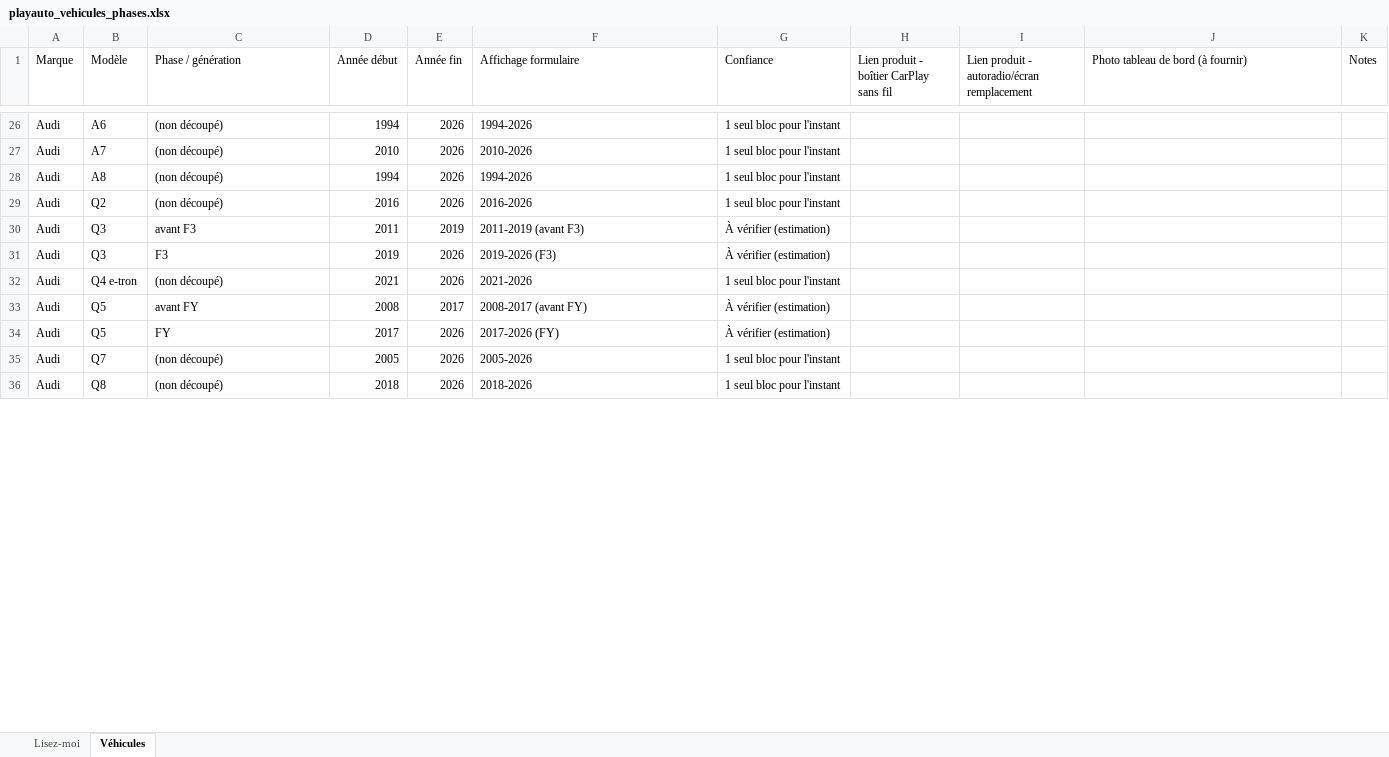
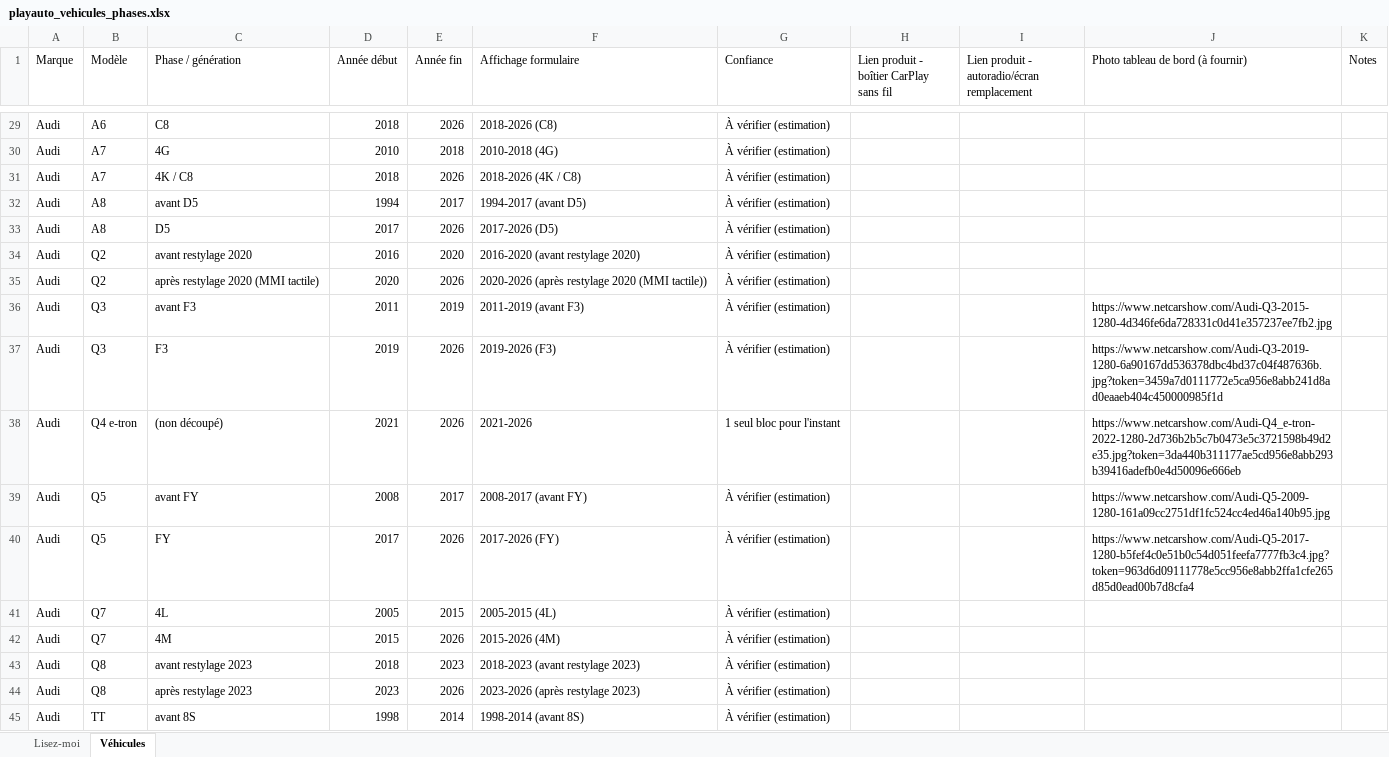
Before and after one commit to ahmedfarsi14121-cloud/playauto.fr, an Excel workbook: deliverables/playauto_vehicules_phases.xlsx, sheet Véhicules, drawn as a sheet; only a part is shown, gaps mark what is left out; values as stored, in another font and other column widths than the file's, no cell formats; addresses are those after the commit; the diff covers the shown part only; the diff names each change by its address in the sheet, - before the commit and + after, or states it on an @@ line.

```diff
--- a/deliverables/playauto_vehicules_phases.xlsx (sheet Véhicules)
+++ b/deliverables/playauto_vehicules_phases.xlsx (sheet Véhicules)
-C29 (Phase / génération): (non découpé)
+C29 (Phase / génération): C8
-D29 (Année début): 1994
+D29 (Année début): 2018
-F29 (Affichage formulaire): 1994-2026
+F29 (Affichage formulaire): 2018-2026 (C8)
-G29:G30 (Confiance): 1 seul bloc pour l'instant
+G29:G30 (Confiance): À vérifier (estimation)
-C30 (Phase / génération): (non découpé)
+C30 (Phase / génération): 4G
-E30 (Année fin): 2026
+E30 (Année fin): 2018
-F30 (Affichage formulaire): 2010-2026
+F30 (Affichage formulaire): 2010-2018 (4G)
+row 31: Audi | A7 | 4K / C8 | 2018 | 2026 | 2018-2026 (4K / C8) | À vérifier (estimation)
+row 32: Audi | A8 | avant D5 | 1994 | 2017 | 1994-2017 (avant D5) | À vérifier (estimation)
-C33 (Phase / génération): (non découpé)
+C33 (Phase / génération): D5
-D33 (Année début): 1994
+D33 (Année début): 2017
-F33 (Affichage formulaire): 1994-2026
+F33 (Affichage formulaire): 2017-2026 (D5)
-G33:G34 (Confiance): 1 seul bloc pour l'instant
+G33:G34 (Confiance): À vérifier (estimation)
-C34 (Phase / génération): (non découpé)
+C34 (Phase / génération): avant restylage 2020
-E34 (Année fin): 2026
+E34 (Année fin): 2020
-F34 (Affichage formulaire): 2016-2026
+F34 (Affichage formulaire): 2016-2020 (avant restylage 2020)
+row 35: Audi | Q2 | après restylage 2020 (MMI tactile) | 2020 | 2026 | 2020-2026 (après restylage 2020 (MMI tactile)) | À vérifier (estimation)
-J36: (empty)
+J36: https://www.netcarshow.com/Audi-Q3-2015-1280-4d346fe6da728331c0d41e357237ee7fb2.jpg
-J37: (empty)
+J37: https://www.netcarshow.com/Audi-Q3-2019-1280-6a90167dd536378dbc4bd37c04f487636b.jpg?token=3459a7d0111772e5ca956e8abb241d8ad0eaaeb404c450000985f1d
-J38: (empty)
+J38: https://www.netcarshow.com/Audi-Q4_e-tron-2022-1280-2d736b2b5c7b0473e5c3721598b49d2e35.jpg?token=3da440b311177ae5cd956e8abb293b39416adefb0e4d50096e666eb
-J39: (empty)
+J39: https://www.netcarshow.com/Audi-Q5-2009-1280-161a09cc2751df1fc524cc4ed46a140b95.jpg
-J40: (empty)
+J40: https://www.netcarshow.com/Audi-Q5-2017-1280-b5fef4c0e51b0c54d051feefa7777fb3c4.jpg?token=963d6d09111778e5cc956e8abb2ffa1cfe265d85d0ead00b7d8cfa4
+row 41: Audi | Q7 | 4L | 2005 | 2015 | 2005-2015 (4L) | À vérifier (estimation)
-C42 (Phase / génération): (non découpé)
+C42 (Phase / génération): 4M
-D42 (Année début): 2005
+D42 (Année début): 2015
-F42 (Affichage formulaire): 2005-2026
+F42 (Affichage formulaire): 2015-2026 (4M)
-G42:G43 (Confiance): 1 seul bloc pour l'instant
+G42:G43 (Confiance): À vérifier (estimation)
-C43 (Phase / génération): (non découpé)
+C43 (Phase / génération): avant restylage 2023
-E43 (Année fin): 2026
+E43 (Année fin): 2023
-F43 (Affichage formulaire): 2018-2026
+F43 (Affichage formulaire): 2018-2023 (avant restylage 2023)
+row 44: Audi | Q8 | après restylage 2023 | 2023 | 2026 | 2023-2026 (après restylage 2023) | À vérifier (estimation)
+row 45: Audi | TT | avant 8S | 1998 | 2014 | 1998-2014 (avant 8S) | À vérifier (estimation)
```
Also changed, not shown: 50 added rows and 219 edited cells elsewhere in this sheet, cell formats, 1 other file.
